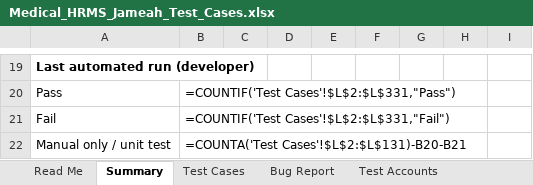
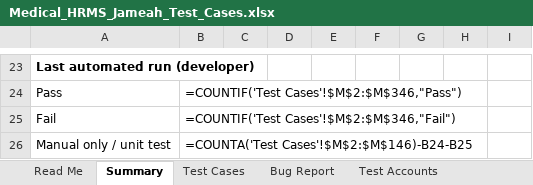
Before and after one commit to phpdevpro/edu-alriyada-hrm, an Excel workbook: project_tracking/Medical_HRMS_Jameah_Test_Cases.xlsx, sheet Summary, drawn as a sheet; only a part is shown, gaps mark what is left out; values as stored, in another font and other column widths than the file's, no borders; formulas without a stored value are shown as written; addresses are those after the commit; the diff covers the shown part only; the diff names each change by its address in the sheet, - before the commit and + after, or states it on an @@ line.

```diff
--- a/project_tracking/Medical_HRMS_Jameah_Test_Cases.xlsx (sheet Summary)
+++ b/project_tracking/Medical_HRMS_Jameah_Test_Cases.xlsx (sheet Summary)
-B24: =COUNTIF('Test Cases'!$L$2:$L$331,"Pass")
+B24: =COUNTIF('Test Cases'!$M$2:$M$346,"Pass")
-B25: =COUNTIF('Test Cases'!$L$2:$L$331,"Fail")
+B25: =COUNTIF('Test Cases'!$M$2:$M$346,"Fail")
-B26: =COUNTA('Test Cases'!$L$2:$L$131)-B20-B21
+B26: =COUNTA('Test Cases'!$M$2:$M$146)-B24-B25
```
Also changed, not shown: 4 added rows and 84 edited cells elsewhere in this sheet, sheet Test Cases, sheet Change Log, sheet Read Me, project_tracking/Medical_HRMS_Jameah_Checklist.xlsx, project_tracking/Medical_HRMS_Jameah_Task_Tracker.xlsx, 49 other files.
